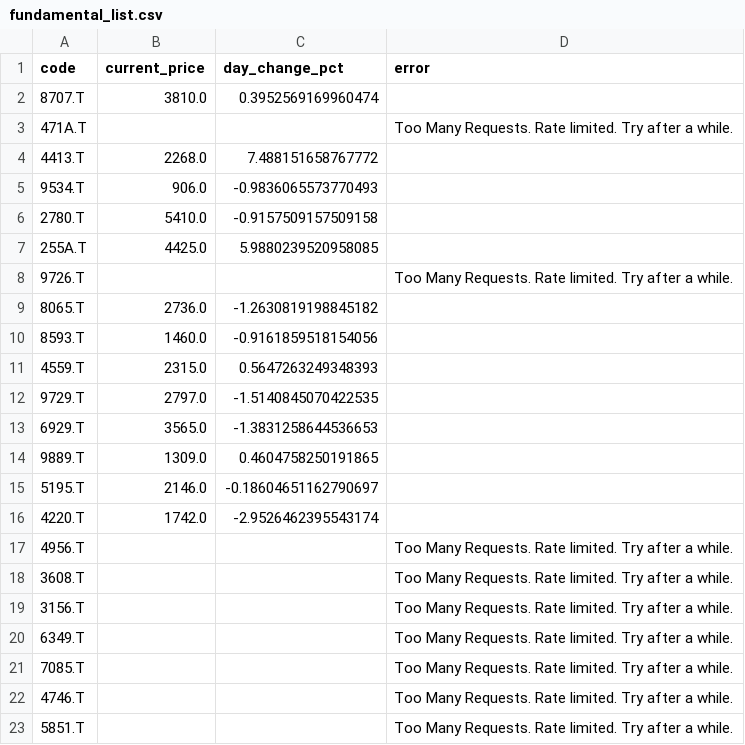
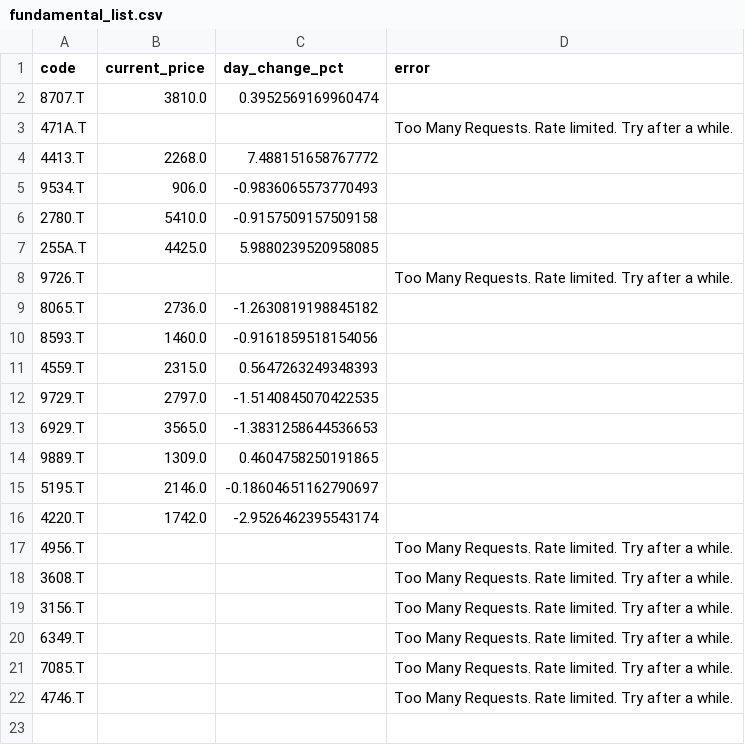
Before and after one commit to kaminoitte55sai-cmd/turtle-tool, a CSV file: fundamental_list.csv, drawn as a sheet; the diff names each change by its address in the sheet, - before the commit and + after, or states it on an @@ line.

Commit message:
Update watchlist

```diff
--- a/fundamental_list.csv
+++ b/fundamental_list.csv
-row 23: 5851.T |  |  | Too Many Requests. Rate limited. Try after a while.
```
